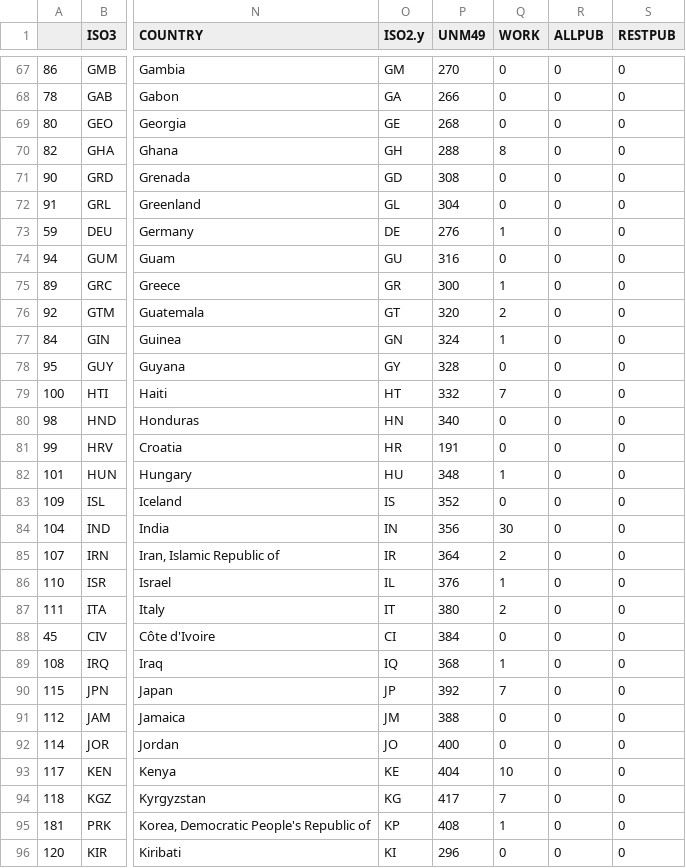
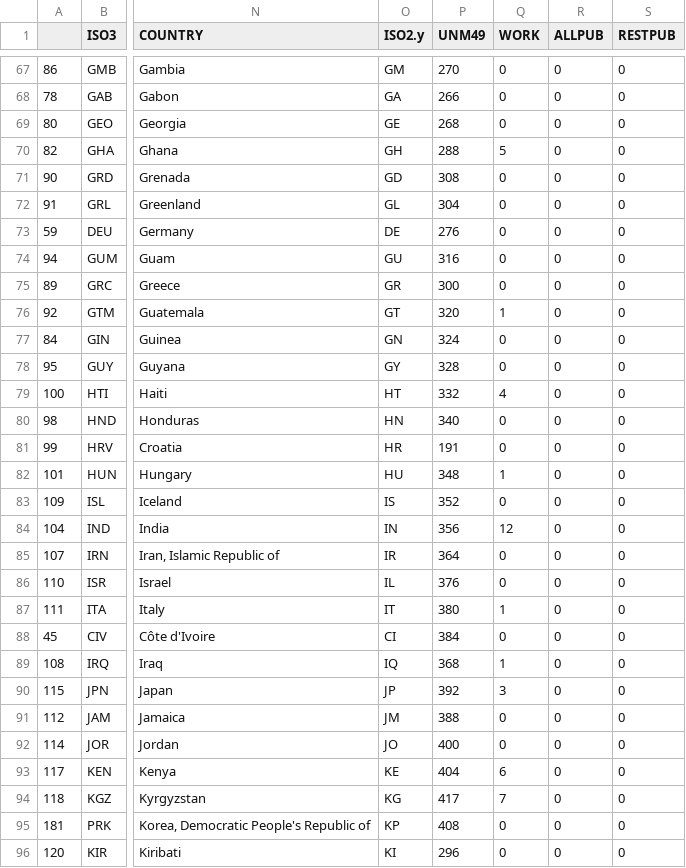
Before and after one commit to piercegordon1/pierce-mapping, a CSV file: test.csv, drawn as a sheet; only a part is shown, gaps mark what is left out; the diff covers the shown part only; the diff names each change by its address in the sheet, - before the commit and + after, or states it on an @@ line.

```diff
--- a/test.csv
+++ b/test.csv
-Q70 (WORK): 8
+Q70 (WORK): 5
-Q73 (WORK): 1
+Q73 (WORK): 0
-Q75 (WORK): 1
+Q75 (WORK): 0
-Q76 (WORK): 2
+Q76 (WORK): 1
-Q77 (WORK): 1
+Q77 (WORK): 0
-Q79 (WORK): 7
+Q79 (WORK): 4
-Q84 (WORK): 30
+Q84 (WORK): 12
-Q85 (WORK): 2
+Q85 (WORK): 0
-Q86 (WORK): 1
+Q86 (WORK): 0
-Q87 (WORK): 2
+Q87 (WORK): 1
-Q90 (WORK): 7
+Q90 (WORK): 3
-Q93 (WORK): 10
+Q93 (WORK): 6
-Q95 (WORK): 1
+Q95 (WORK): 0
```
Also changed, not shown: 59 edited cells elsewhere in this file, 2 other files.
